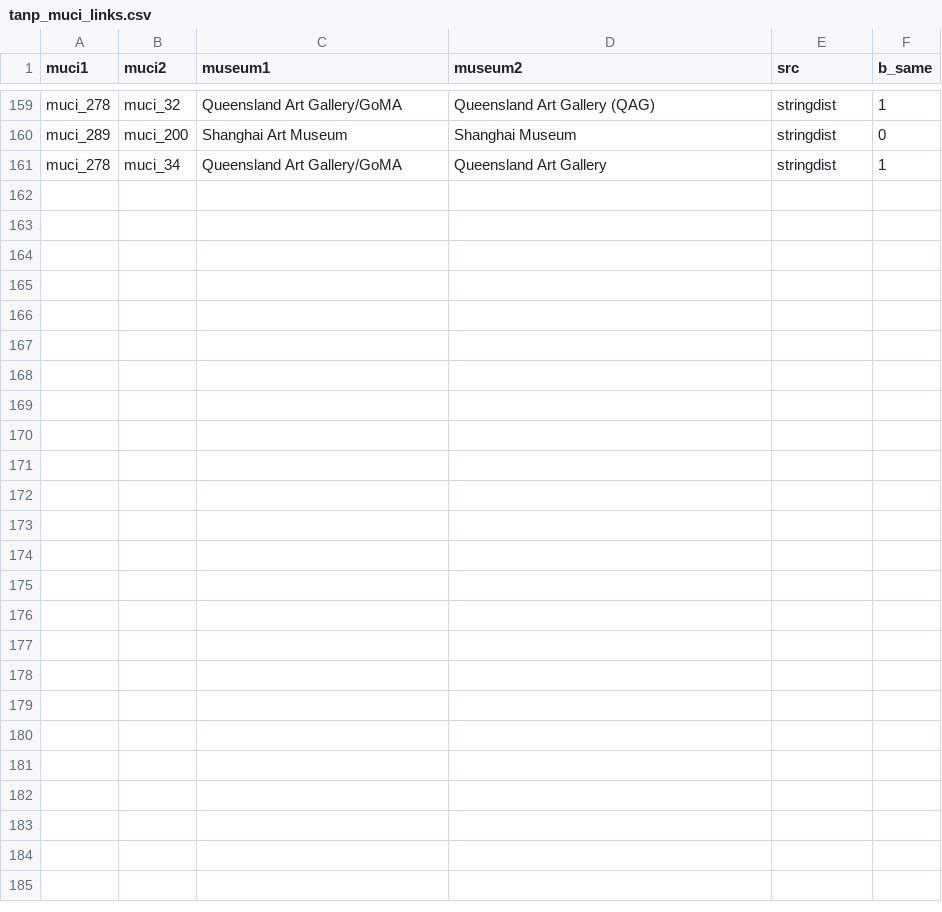
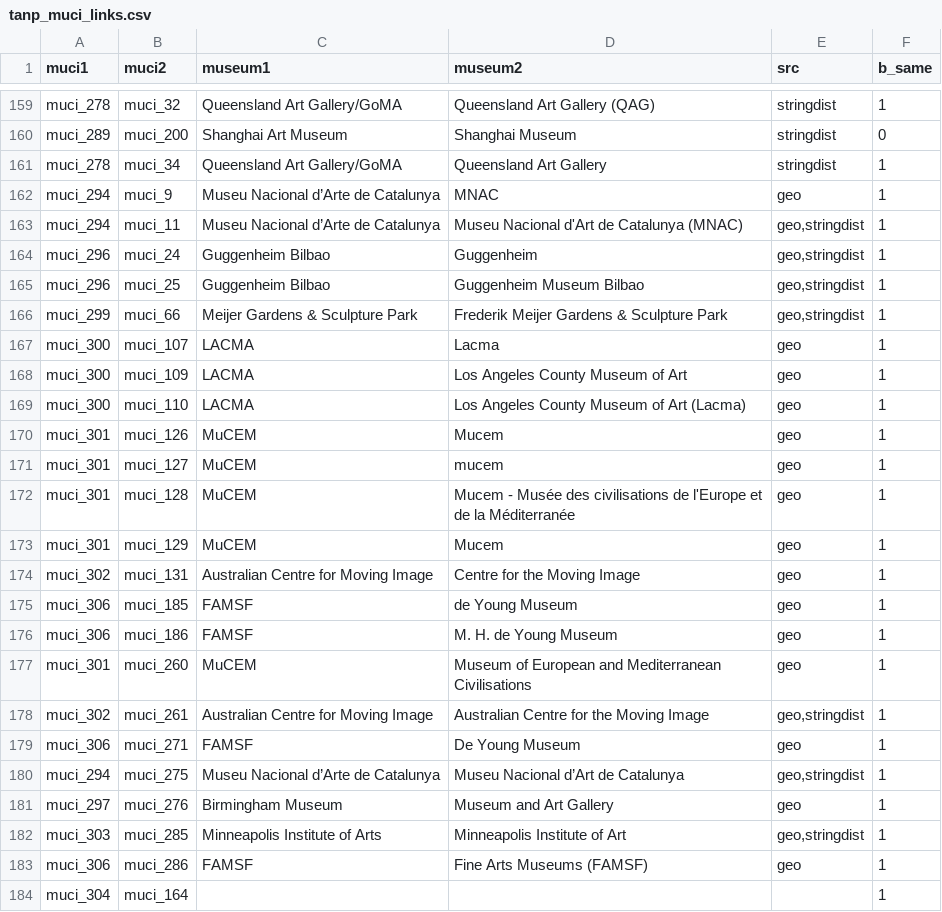
Before and after one commit to swhalemwo/pmdata, a CSV file: data_sources/artnewspaper/tanp_muci_links.csv, drawn as a sheet; only a part is shown, gaps mark what is left out.

```diff
--- a/data_sources/artnewspaper/tanp_muci_links.csv
+++ b/data_sources/artnewspaper/tanp_muci_links.csv
@@ -161 +161,24 @@ muci_289,muci_200,Shanghai Art Museum,Shanghai Museum,stringdist,0
 muci_278,muci_34,Queensland Art Gallery/GoMA,Queensland Art Gallery,stringdist,1
+muci_294,muci_9,Museu Nacional d’Arte de Catalunya,MNAC,geo,1
+muci_294,muci_11,Museu Nacional d’Arte de Catalunya,Museu Nacional d'Art de Catalunya (MNAC),"geo,stringdist",1
+muci_296,muci_24,Guggenheim Bilbao,Guggenheim,"geo,stringdist",1
+muci_296,muci_25,Guggenheim Bilbao,Guggenheim Museum Bilbao,"geo,stringdist",1
+muci_299,muci_66,Meijer Gardens & Sculpture Park,Frederik Meijer Gardens & Sculpture Park,"geo,stringdist",1
+muci_300,muci_107,LACMA,Lacma,geo,1
+muci_300,muci_109,LACMA,Los Angeles County Museum of Art,geo,1
+muci_300,muci_110,LACMA,Los Angeles County Museum of Art (Lacma),geo,1
+muci_301,muci_126,MuCEM,Mucem,geo,1
+muci_301,muci_127,MuCEM,mucem,geo,1
+muci_301,muci_128,MuCEM,Mucem - Musée des civilisations de l'Europe et de la Méditerranée,geo,1
+muci_301,muci_129,MuCEM,Mucem,geo,1
+muci_302,muci_131,Australian Centre for Moving Image,Centre for the Moving Image,geo,1
+muci_306,muci_185,FAMSF,de Young Museum,geo,1
+muci_306,muci_186,FAMSF,M. H. de Young Museum,geo,1
+muci_301,muci_260,MuCEM,Museum of European and Mediterranean Civilisations,geo,1
+muci_302,muci_261,Australian Centre for Moving Image,Australian Centre for the Moving Image,"geo,stringdist",1
+muci_306,muci_271,FAMSF,De Young Museum,geo,1
+muci_294,muci_275,Museu Nacional d’Arte de Catalunya,Museu Nacional d’Art de Catalunya,"geo,stringdist",1
+muci_297,muci_276,Birmingham Museum,Museum and Art Gallery,geo,1
+muci_303,muci_285,Minneapolis Institute of Arts,Minneapolis Institute of Art,"geo,stringdist",1
+muci_306,muci_286,FAMSF,Fine Arts Museums (FAMSF),geo,1
+muci_304,muci_164,,,,1
```
Also changed, not shown: data_sources/artnewspaper/tanp_city_link.csv, data_sources/artnewspaper/tanp_muci_id.csv, 1 other file.
